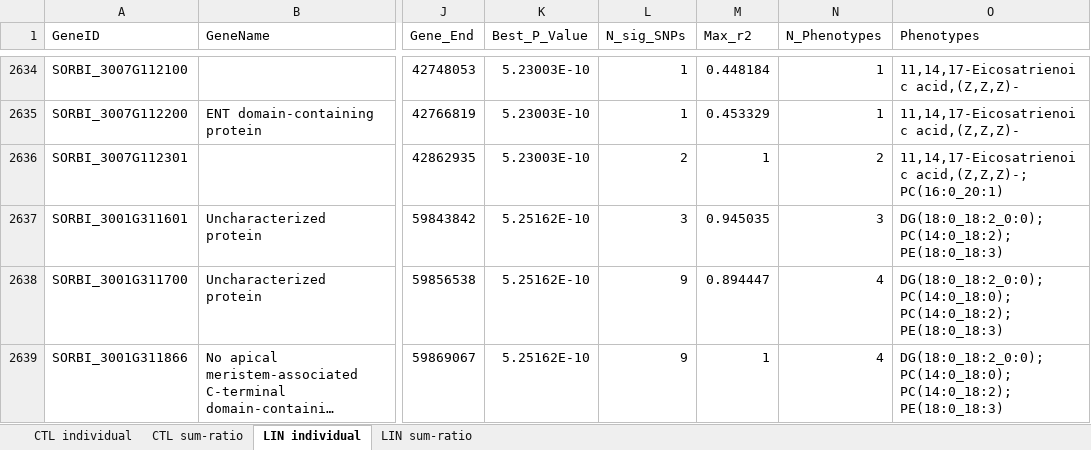
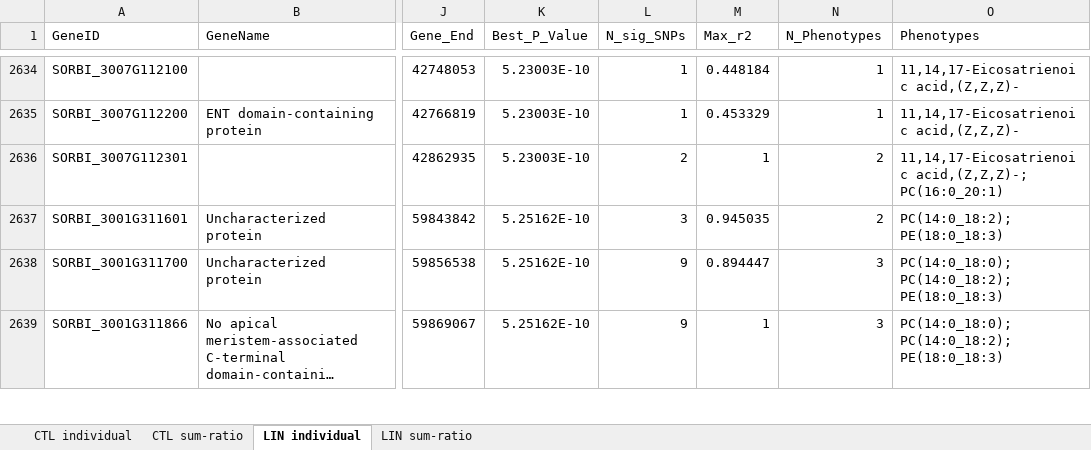
Before and after one commit to rr-lab/SAP-Lipidomics-Database, an Excel workbook: table/supp/workbooks/SuppTable_S6_GWAS_candidate_genes.xlsx, sheet LIN individual, drawn as a sheet; only a part is shown, gaps mark what is left out; long unchanged cells end in …; values as stored, in another font and other column widths than the file's, no borders; the diff covers the shown part only; the diff names each change by its address in the sheet, - before the commit and + after, or states it on an @@ line.

```diff
--- a/table/supp/workbooks/SuppTable_S6_GWAS_candidate_genes.xlsx (sheet LIN individual)
+++ b/table/supp/workbooks/SuppTable_S6_GWAS_candidate_genes.xlsx (sheet LIN individual)
-N2637 (N_Phenotypes): 3
+N2637 (N_Phenotypes): 2
-O2637 (Phenotypes): DG(18:0_18:2_0:0); PC(14:0_18:2); PE(18:0_18:3)
+O2637 (Phenotypes): PC(14:0_18:2); PE(18:0_18:3)
-N2638:N2639 (N_Phenotypes): 4
+N2638:N2639 (N_Phenotypes): 3
-O2638:O2639 (Phenotypes): DG(18:0_18:2_0:0); PC(14:0_18:0); PC(14:0_18:2);…
+O2638:O2639 (Phenotypes): PC(14:0_18:0); PC(14:0_18:2);…
```
Also changed, not shown: 4 removed rows and 14 edited cells elsewhere in this sheet, table/supp/workbooks/SuppTable_S8_CTL_LIN_candidate_overlap.xlsx, 9 other files.
